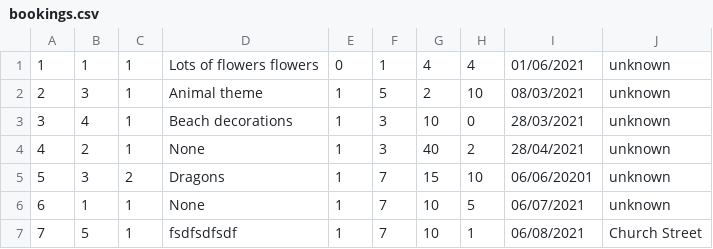
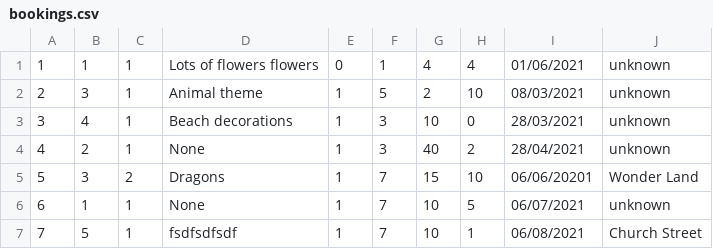
Before and after one commit to etiennedevilliers/CLI-Menu-Framework, a CSV file: bookings.csv, drawn as a sheet.

Commit message:
Update Bookings for unconfirmed bookings

```diff
--- a/bookings.csv
+++ b/bookings.csv
@@ -4,3 +4,3 @@
 4,2,1,None,1,3,40,2,28/04/2021,unknown
-5,3,2,Dragons,1,7,15,10,06/06/20201,unknown
+5,3,2,Dragons,1,7,15,10,06/06/20201,Wonder Land
 6,1,1,None,1,7,10,5,06/07/2021,unknown
```
Also changed, not shown: 2 other files.
